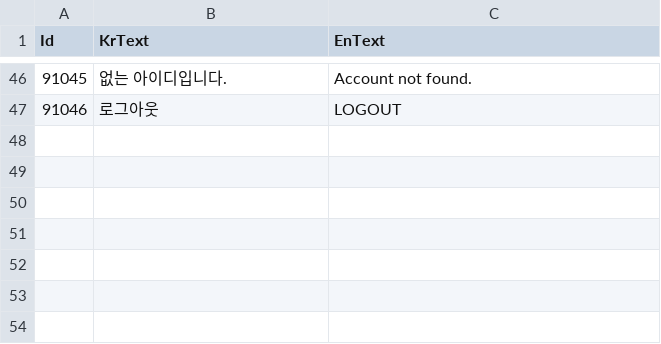
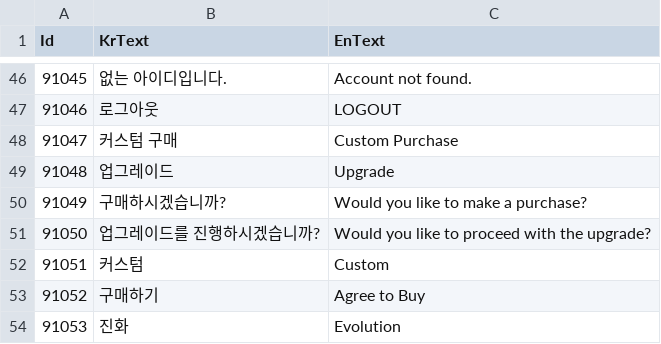
Before and after one commit to TeamCreams/DoodleJump, a CSV file: UIStudy/Assets/@Resources/Data/ExcelData/GameLanguageData.csv, drawn as a sheet; only a part is shown, gaps mark what is left out; the diff names each change by its address in the sheet, - before the commit and + after, or states it on an @@ line.

```diff
--- a/UIStudy/Assets/@Resources/Data/ExcelData/GameLanguageData.csv
+++ b/UIStudy/Assets/@Resources/Data/ExcelData/GameLanguageData.csv
+row 48: 91047 | 커스텀 구매 | Custom Purchase
+row 49: 91048 | 업그레이드 | Upgrade
+row 50: 91049 | 구매하시겠습니까? | Would you like to make a purchase?
+row 51: 91050 | 업그레이드를 진행하시겠습니까? | Would you like to proceed with the upgrade?
+row 52: 91051 | 커스텀 | Custom
+row 53: 91052 | 구매하기 | Agree to Buy
+row 54: 91053 | 진화 | Evolution
```
Also changed, not shown: UIStudy/Assets/@Resources/Data/ExcelData/._GameLanguageData.csv, 17 other files.
